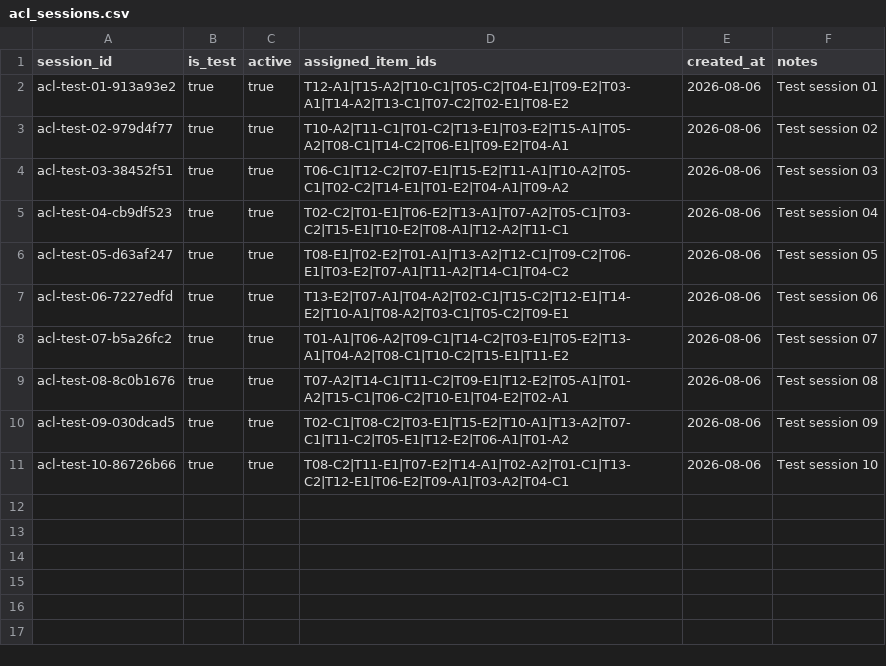
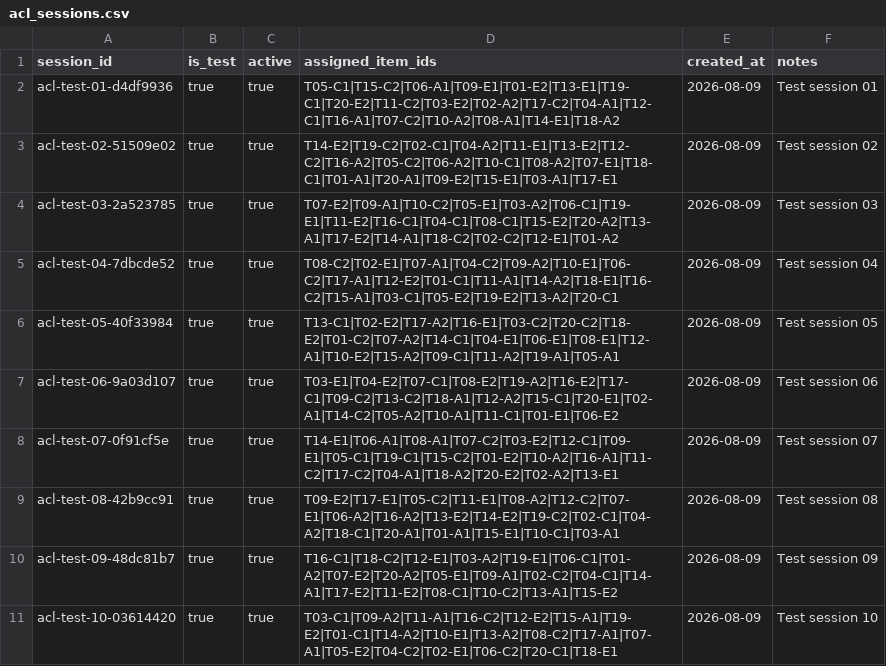
Before and after one commit to jorrytdejong/freek-de-jonge, a CSV file: freek-participant-study/data/acl_sessions.csv, drawn as a sheet.

```diff
--- a/freek-participant-study/data/acl_sessions.csv
+++ b/freek-participant-study/data/acl_sessions.csv
@@ -1,11 +1,11 @@
 session_id,is_test,active,assigned_item_ids,created_at,notes
-acl-test-01-913a93e2,true,true,T12-A1|T15-A2|T10-C1|T05-C2|T04-E1|T09-E2|T03-A1|T14-A2|T13-C1|T07-C2|T02-E1|T08-E2,2026-08-06,Test session 01
-acl-test-02-979d4f77,true,true,T10-A2|T11-C1|T01-C2|T13-E1|T03-E2|T15-A1|T05-A2|T08-C1|T14-C2|T06-E1|T09-E2|T04-A1,2026-08-06,Test session 02
-acl-test-03-38452f51,true,true,T06-C1|T12-C2|T07-E1|T15-E2|T11-A1|T10-A2|T05-C1|T02-C2|T14-E1|T01-E2|T04-A1|T09-A2,2026-08-06,Test session 03
-acl-test-04-cb9df523,true,true,T02-C2|T01-E1|T06-E2|T13-A1|T07-A2|T05-C1|T03-C2|T15-E1|T10-E2|T08-A1|T12-A2|T11-C1,2026-08-06,Test session 04
-acl-test-05-d63af247,true,true,T08-E1|T02-E2|T01-A1|T13-A2|T12-C1|T09-C2|T06-E1|T03-E2|T07-A1|T11-A2|T14-C1|T04-C2,2026-08-06,Test session 05
-acl-test-06-7227edfd,true,true,T13-E2|T07-A1|T04-A2|T02-C1|T15-C2|T12-E1|T14-E2|T10-A1|T08-A2|T03-C1|T05-C2|T09-E1,2026-08-06,Test session 06
-acl-test-07-b5a26fc2,true,true,T01-A1|T06-A2|T09-C1|T14-C2|T03-E1|T05-E2|T13-A1|T04-A2|T08-C1|T10-C2|T15-E1|T11-E2,2026-08-06,Test session 07
-acl-test-08-8c0b1676,true,true,T07-A2|T14-C1|T11-C2|T09-E1|T12-E2|T05-A1|T01-A2|T15-C1|T06-C2|T10-E1|T04-E2|T02-A1,2026-08-06,Test session 08
-acl-test-09-030dcad5,true,true,T02-C1|T08-C2|T03-E1|T15-E2|T10-A1|T13-A2|T07-C1|T11-C2|T05-E1|T12-E2|T06-A1|T01-A2,2026-08-06,Test session 09
-acl-test-10-86726b66,true,true,T08-C2|T11-E1|T07-E2|T14-A1|T02-A2|T01-C1|T13-C2|T12-E1|T06-E2|T09-A1|T03-A2|T04-C1,2026-08-06,Test session 10
+acl-test-01-d4df9936,true,true,T05-C1|T15-C2|T06-A1|T09-E1|T01-E2|T13-E1|T19-C1|T20-E2|T11-C2|T03-E2|T02-A2|T17-C2|T04-A1|T12-C1|T16-A1|T07-C2|T10-A2|T08-A1|T14-E1|T18-A2,2026-08-09,Test session 01
+acl-test-02-51509e02,true,true,T14-E2|T19-C2|T02-C1|T04-A2|T11-E1|T13-E2|T12-C2|T16-A2|T05-C2|T06-A2|T10-C1|T08-A2|T07-E1|T18-C1|T01-A1|T20-A1|T09-E2|T15-E1|T03-A1|T17-E1,2026-08-09,Test session 02
+acl-test-03-2a523785,true,true,T07-E2|T09-A1|T10-C2|T05-E1|T03-A2|T06-C1|T19-E1|T11-E2|T16-C1|T04-C1|T08-C1|T15-E2|T20-A2|T13-A1|T17-E2|T14-A1|T18-C2|T02-C2|T12-E1|T01-A2,2026-08-09,Test session 03
+acl-test-04-7dbcde52,true,true,T08-C2|T02-E1|T07-A1|T04-C2|T09-A2|T10-E1|T06-C2|T17-A1|T12-E2|T01-C1|T11-A1|T14-A2|T18-E1|T16-C2|T15-A1|T03-C1|T05-E2|T19-E2|T13-A2|T20-C1,2026-08-09,Test session 04
+acl-test-05-40f33984,true,true,T13-C1|T02-E2|T17-A2|T16-E1|T03-C2|T20-C2|T18-E2|T01-C2|T07-A2|T14-C1|T04-E1|T06-E1|T08-E1|T12-A1|T10-E2|T15-A2|T09-C1|T11-A2|T19-A1|T05-A1,2026-08-09,Test session 05
+acl-test-06-9a03d107,true,true,T03-E1|T04-E2|T07-C1|T08-E2|T19-A2|T16-E2|T17-C1|T09-C2|T13-C2|T18-A1|T12-A2|T15-C1|T20-E1|T02-A1|T14-C2|T05-A2|T10-A1|T11-C1|T01-E1|T06-E2,2026-08-09,Test session 06
+acl-test-07-0f91cf5e,true,true,T14-E1|T06-A1|T08-A1|T07-C2|T03-E2|T12-C1|T09-E1|T05-C1|T19-C1|T15-C2|T01-E2|T10-A2|T16-A1|T11-C2|T17-C2|T04-A1|T18-A2|T20-E2|T02-A2|T13-E1,2026-08-09,Test session 07
+acl-test-08-42b9cc91,true,true,T09-E2|T17-E1|T05-C2|T11-E1|T08-A2|T12-C2|T07-E1|T06-A2|T16-A2|T13-E2|T14-E2|T19-C2|T02-C1|T04-A2|T18-C1|T20-A1|T01-A1|T15-E1|T10-C1|T03-A1,2026-08-09,Test session 08
+acl-test-09-48dc81b7,true,true,T16-C1|T18-C2|T12-E1|T03-A2|T19-E1|T06-C1|T01-A2|T07-E2|T20-A2|T05-E1|T09-A1|T02-C2|T04-C1|T14-A1|T17-E2|T11-E2|T08-C1|T10-C2|T13-A1|T15-E2,2026-08-09,Test session 09
+acl-test-10-03614420,true,true,T03-C1|T09-A2|T11-A1|T16-C2|T12-E2|T15-A1|T19-E2|T01-C1|T14-A2|T10-E1|T13-A2|T08-C2|T17-A1|T07-A1|T05-E2|T04-C2|T02-E1|T06-C2|T20-C1|T18-E1,2026-08-09,Test session 10
```
Also changed, not shown: freek-participant-study/data/acl_sessions.staging.csv, 20 other files.
